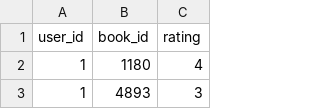
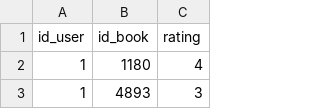
Before and after one commit to khacdat1/BookShop, a CSV file: AI/comments.csv, drawn as a sheet; only a part is shown.

```diff
--- a/AI/comments.csv
+++ b/AI/comments.csv
@@ -1,2 +1,2 @@
-user_id,book_id,rating
+id_user,id_book,rating
 1,1180,4
```
Also changed, not shown: 2 other files.
